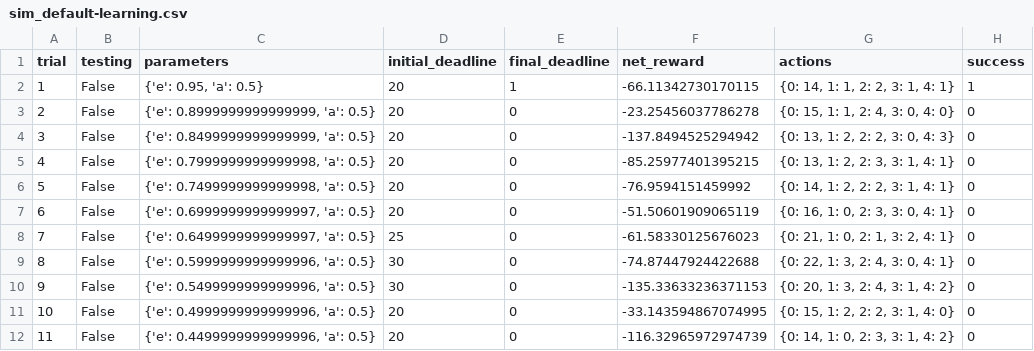
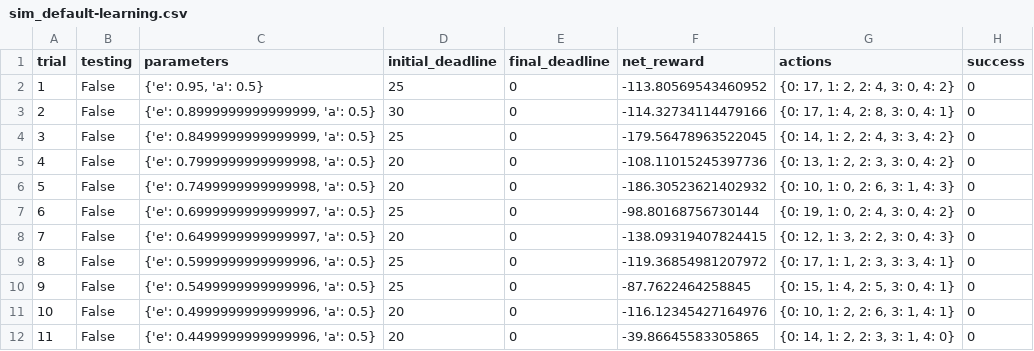
Before and after one commit to booleanhunter/ML-reinforcement-learning, a CSV file: smartcab/logs/sim_default-learning.csv, drawn as a sheet; only a part is shown; the diff covers the shown part only; the diff names each change by its address in the sheet, - before the commit and + after, or states it on an @@ line.

```diff
--- a/smartcab/logs/sim_default-learning.csv
+++ b/smartcab/logs/sim_default-learning.csv
-D2 (initial_deadline): 20
+D2 (initial_deadline): 25
-E2 (final_deadline): 1
+E2 (final_deadline): 0
-F2 (net_reward): -66.11342730170115
+F2 (net_reward): -113.80569543460952
-G2 (actions): {0: 14, 1: 1, 2: 2, 3: 1, 4: 1}
+G2 (actions): {0: 17, 1: 2, 2: 4, 3: 0, 4: 2}
-H2 (success): 1
+H2 (success): 0
-D3 (initial_deadline): 20
+D3 (initial_deadline): 30
-F3 (net_reward): -23.25456037786278
+F3 (net_reward): -114.32734114479166
-G3 (actions): {0: 15, 1: 1, 2: 4, 3: 0, 4: 0}
+G3 (actions): {0: 17, 1: 4, 2: 8, 3: 0, 4: 1}
-D4 (initial_deadline): 20
+D4 (initial_deadline): 25
-F4 (net_reward): -137.8494525294942
+F4 (net_reward): -179.56478963522045
-G4 (actions): {0: 13, 1: 2, 2: 2, 3: 0, 4: 3}
+G4 (actions): {0: 14, 1: 2, 2: 4, 3: 3, 4: 2}
-F5 (net_reward): -85.25977401395215
+F5 (net_reward): -108.11015245397736
-G5 (actions): {0: 13, 1: 2, 2: 3, 3: 1, 4: 1}
+G5 (actions): {0: 13, 1: 2, 2: 3, 3: 0, 4: 2}
-F6 (net_reward): -76.9594151459992
+F6 (net_reward): -186.30523621402932
-G6 (actions): {0: 14, 1: 2, 2: 2, 3: 1, 4: 1}
+G6 (actions): {0: 10, 1: 0, 2: 6, 3: 1, 4: 3}
-D7 (initial_deadline): 20
+D7 (initial_deadline): 25
-F7 (net_reward): -51.50601909065119
+F7 (net_reward): -98.80168756730144
-G7 (actions): {0: 16, 1: 0, 2: 3, 3: 0, 4: 1}
+G7 (actions): {0: 19, 1: 0, 2: 4, 3: 0, 4: 2}
-D8 (initial_deadline): 25
+D8 (initial_deadline): 20
-F8 (net_reward): -61.58330125676023
+F8 (net_reward): -138.09319407824415
-G8 (actions): {0: 21, 1: 0, 2: 1, 3: 2, 4: 1}
+G8 (actions): {0: 12, 1: 3, 2: 2, 3: 0, 4: 3}
-D9:D10 (initial_deadline): 30
+D9:D10 (initial_deadline): 25
-F9 (net_reward): -74.87447924422688
+F9 (net_reward): -119.36854981207972
-G9 (actions): {0: 22, 1: 3, 2: 4, 3: 0, 4: 1}
+G9 (actions): {0: 17, 1: 1, 2: 3, 3: 3, 4: 1}
-F10 (net_reward): -135.33633236371153
+F10 (net_reward): -87.7622464258845
-G10 (actions): {0: 20, 1: 3, 2: 4, 3: 1, 4: 2}
+G10 (actions): {0: 15, 1: 4, 2: 5, 3: 0, 4: 1}
-F11 (net_reward): -33.143594867074995
+F11 (net_reward): -116.12345427164976
-G11 (actions): {0: 15, 1: 2, 2: 2, 3: 1, 4: 0}
+G11 (actions): {0: 10, 1: 2, 2: 6, 3: 1, 4: 1}
-F12 (net_reward): -116.32965972974739
+F12 (net_reward): -39.86645583305865
-G12 (actions): {0: 14, 1: 0, 2: 3, 3: 1, 4: 2}
+G12 (actions): {0: 14, 1: 2, 2: 3, 3: 1, 4: 0}
```
Also changed, not shown: 1 added row, 11 removed rows, 57 edited cells and row numbers in column A elsewhere in this file, smartcab/logs/sim_improved-learning.csv, 5 other files.
